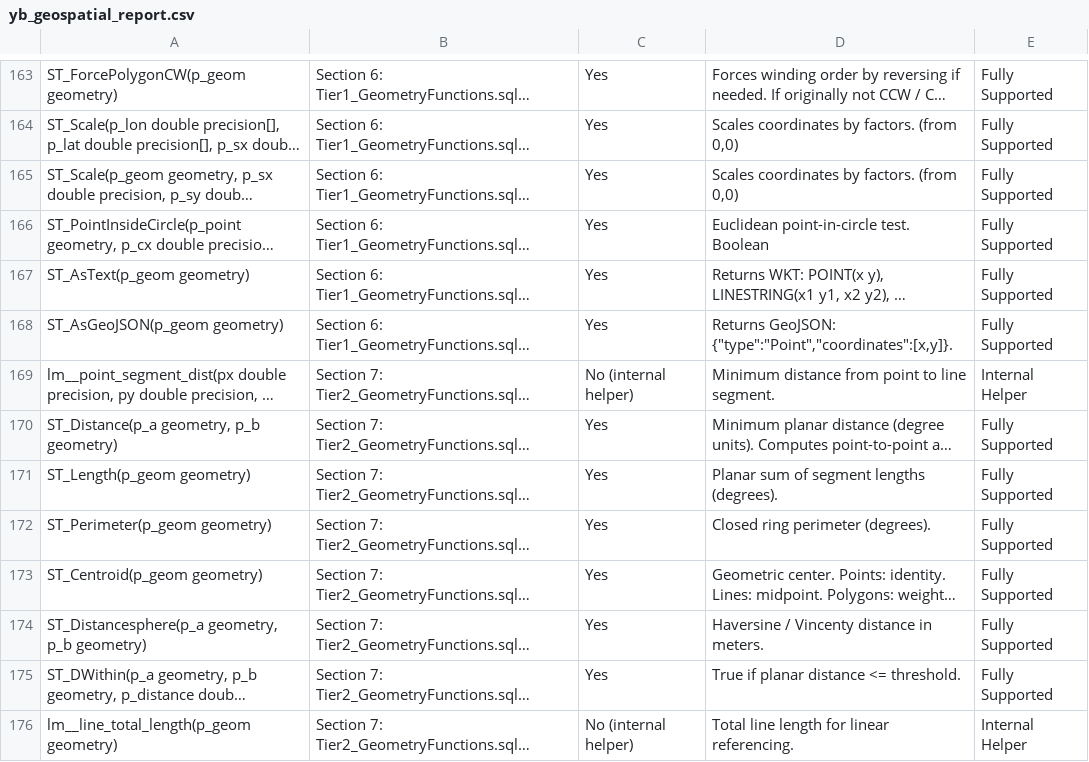
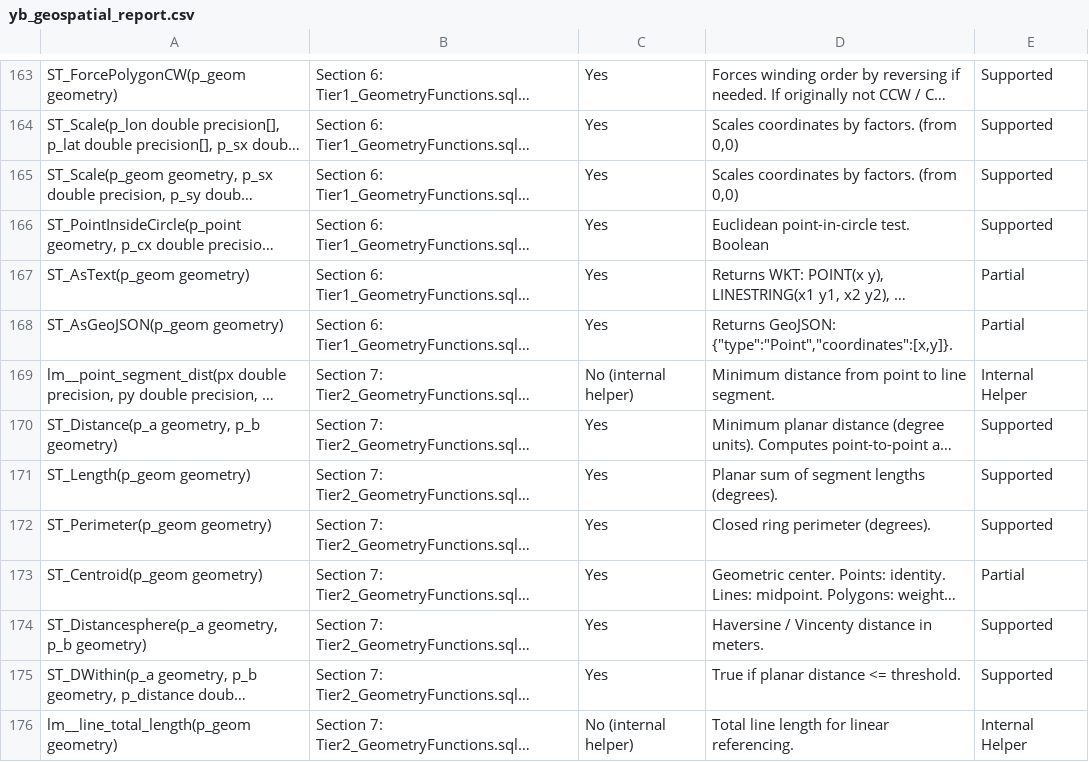
Before and after one commit to teyenc/geohash-related, a CSV file: function_gap/analysis/yb_geospatial_report.csv, drawn as a sheet; only a part is shown, gaps mark what is left out; long unchanged cells end in …; the diff covers the shown part only; the diff names each change by its address in the sheet, - before the commit and + after, or states it on an @@ line.

```diff
--- a/function_gap/analysis/yb_geospatial_report.csv
+++ b/function_gap/analysis/yb_geospatial_report.csv
-E163:E166: Fully Supported
+E163:E166: Supported
-E167:E168: Fully Supported
+E167:E168: Partial
-E170:E172: Fully Supported
+E170:E172: Supported
-E173: Fully Supported
+E173: Partial
-E174:E175: Fully Supported
+E174:E175: Supported
```
Also changed, not shown: 137 edited cells elsewhere in this file.
